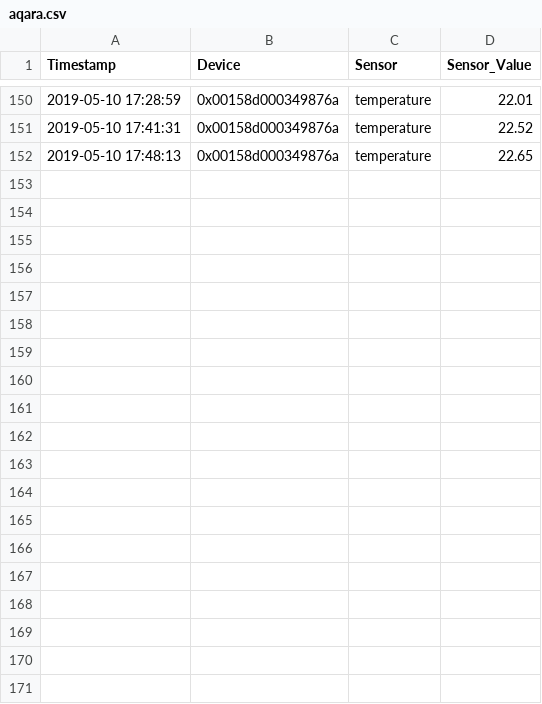
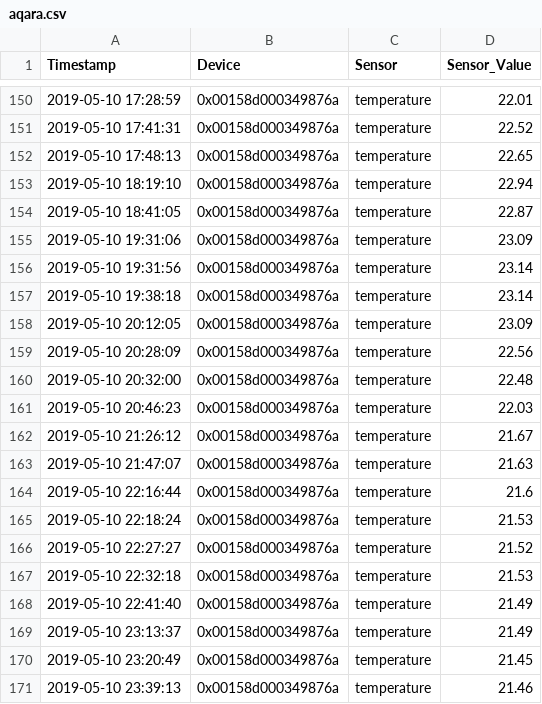
Before and after one commit to stanman71/Miranda, a CSV file: csv/aqara.csv, drawn as a sheet; only a part is shown, gaps mark what is left out; the diff covers the shown part only.

```diff
--- a/csv/aqara.csv
+++ b/csv/aqara.csv
@@ -152 +152,20 @@ Timestamp,Device,Sensor,Sensor_Value
 2019-05-10 17:48:13,0x00158d000349876a,temperature,22.65
+2019-05-10 18:19:10,0x00158d000349876a,temperature,22.94
+2019-05-10 18:41:05,0x00158d000349876a,temperature,22.87
+2019-05-10 19:31:06,0x00158d000349876a,temperature,23.09
+2019-05-10 19:31:56,0x00158d000349876a,temperature,23.14
+2019-05-10 19:38:18,0x00158d000349876a,temperature,23.14
+2019-05-10 20:12:05,0x00158d000349876a,temperature,23.09
+2019-05-10 20:28:09,0x00158d000349876a,temperature,22.56
+2019-05-10 20:32:00,0x00158d000349876a,temperature,22.48
+2019-05-10 20:46:23,0x00158d000349876a,temperature,22.03
+2019-05-10 21:26:12,0x00158d000349876a,temperature,21.67
+2019-05-10 21:47:07,0x00158d000349876a,temperature,21.63
+2019-05-10 22:16:44,0x00158d000349876a,temperature,21.6
+2019-05-10 22:18:24,0x00158d000349876a,temperature,21.53
+2019-05-10 22:27:27,0x00158d000349876a,temperature,21.52
+2019-05-10 22:32:18,0x00158d000349876a,temperature,21.53
+2019-05-10 22:41:40,0x00158d000349876a,temperature,21.49
+2019-05-10 23:13:37,0x00158d000349876a,temperature,21.49
+2019-05-10 23:20:49,0x00158d000349876a,temperature,21.45
+2019-05-10 23:39:13,0x00158d000349876a,temperature,21.46
```
Also changed, not shown: 25 added rows elsewhere in this file, csv/test.csv, 13 other files.
